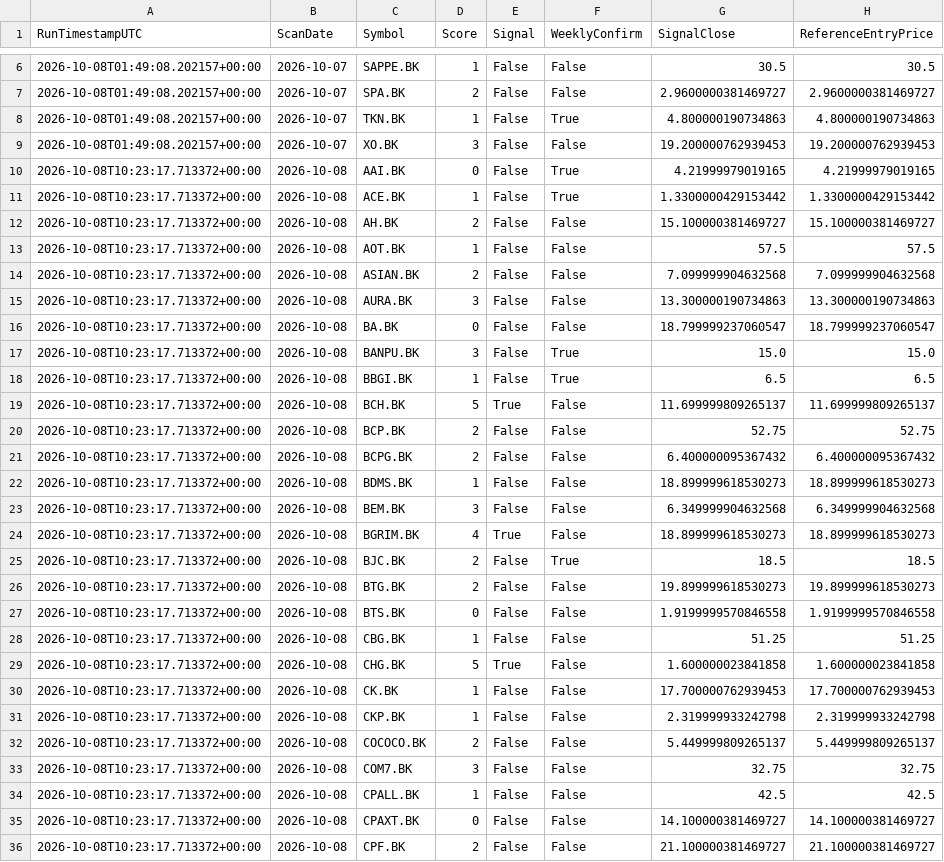
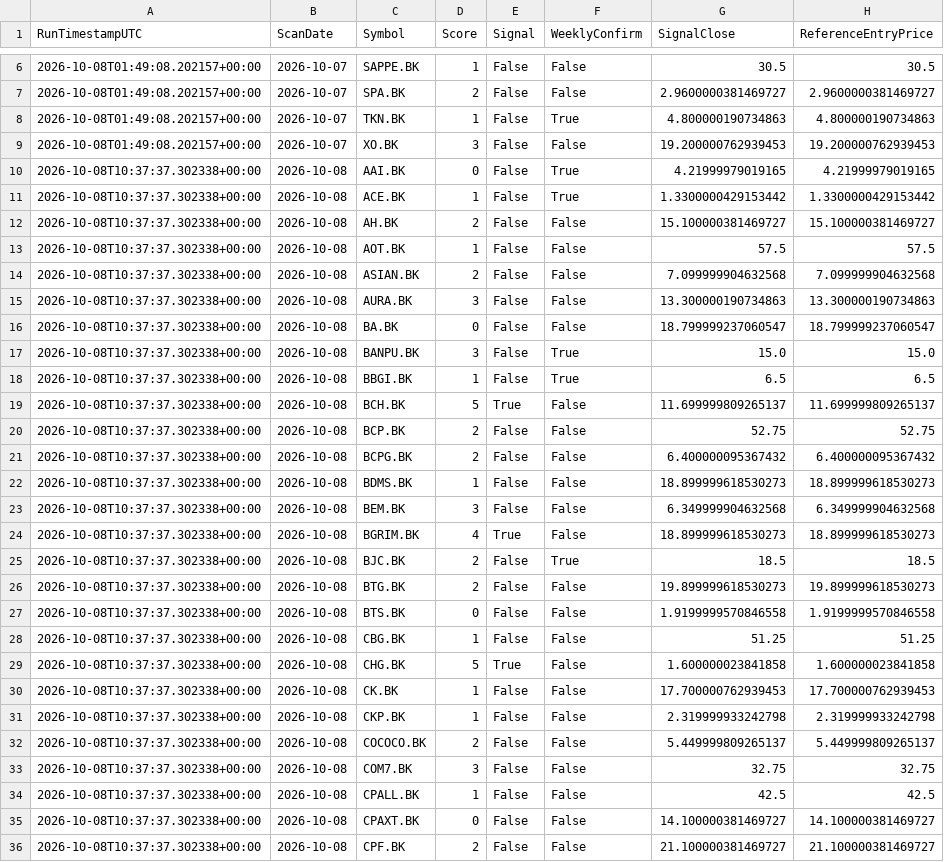
Before and after one commit to worasak2530seed/fast-hybrid-pro, a CSV file: results/production_signal_journal.csv, drawn as a sheet; only a part is shown, gaps mark what is left out; the diff covers the shown part only; the diff names each change by its address in the sheet, - before the commit and + after, or states it on an @@ line.

```diff
--- a/results/production_signal_journal.csv
+++ b/results/production_signal_journal.csv
-A10:A36 (RunTimestampUTC): 2026-10-08T10:23:17.713372+00:00
+A10:A36 (RunTimestampUTC): 2026-10-08T10:37:37.302338+00:00
```
Also changed, not shown: 106 edited cells elsewhere in this file, 2 other files.
